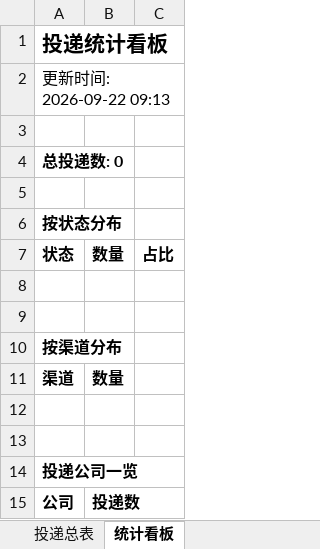
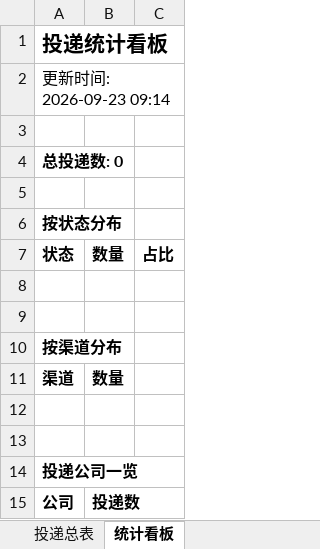
Before and after one commit to wency-git/campus-radar, an Excel workbook: reports/投递追踪表.xlsx, sheet 统计看板, drawn as a sheet; values as stored, in another font and other column widths than the file's, no borders; the diff names each change by its address in the sheet, - before the commit and + after, or states it on an @@ line.

```diff
--- a/reports/投递追踪表.xlsx (sheet 统计看板)
+++ b/reports/投递追踪表.xlsx (sheet 统计看板)
-A2: 更新时间: 2026-09-22 09:13
+A2: 更新时间: 2026-09-23 09:14
```
Also changed, not shown: 2 other files.
